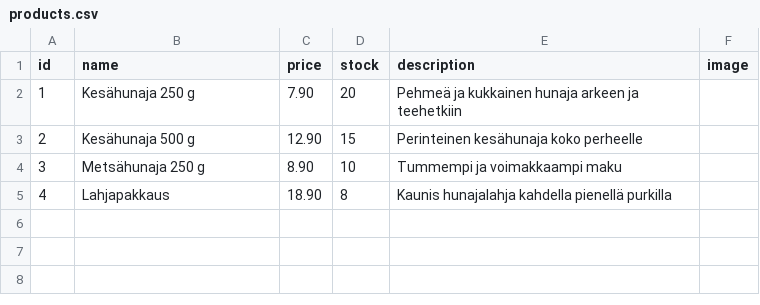
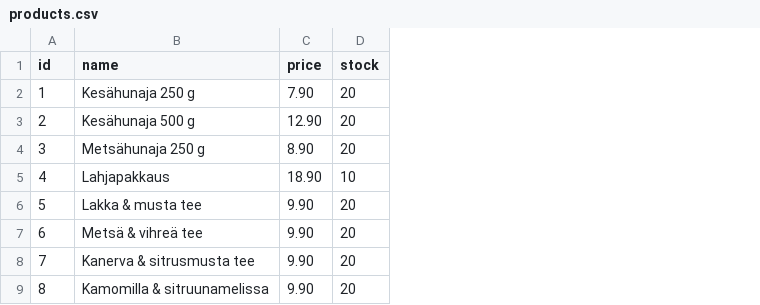
Before and after one commit to EelonL/Pieni_hunajapuoti_Nina, a CSV file: products.csv, drawn as a sheet; removed rows and columns are numbered as before the commit, all else as after; the diff names each change by its address in the sheet, - before the commit and + after, or states it on an @@ line.

Commit message:
New products added

```diff
--- a/products.csv
+++ b/products.csv
-column E (description), rows 2-5: Pehmeä ja kukkainen hunaja arkeen ja teehetkiin | Perinteinen kesähunaja koko perheelle | Tummempi ja voimakkaampi maku | Kaunis hunajalahja kahdella pienellä purkilla
-column F (image), empty
-D3 (stock): 15
+D3 (stock): 20
-D4 (stock): 10
+D4 (stock): 20
-D5 (stock): 8
+D5 (stock): 10
+row 6: 5 | Lakka & musta tee | 9.90 | 20
+row 7: 6 | Metsä & vihreä tee | 9.90 | 20
+row 8: 7 | Kanerva & sitrusmusta tee | 9.90 | 20
+row 9: 8 | Kamomilla & sitruunamelissa | 9.90 | 20
```
Also changed, not shown: 1 other file.
